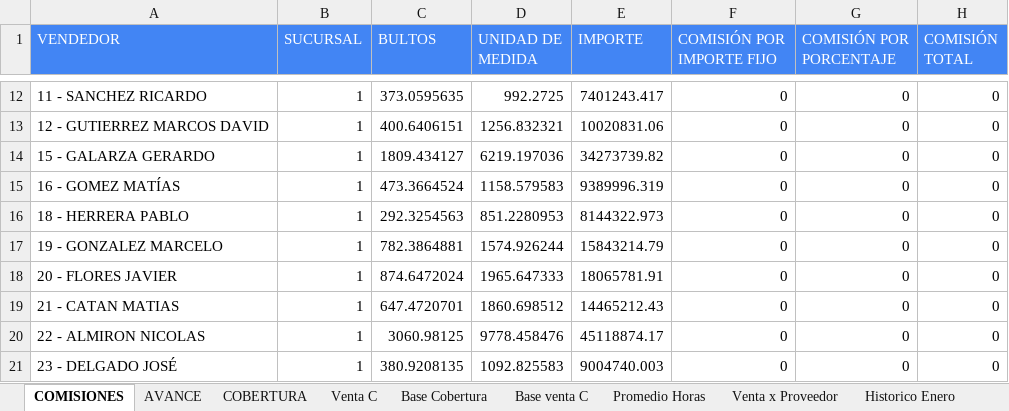
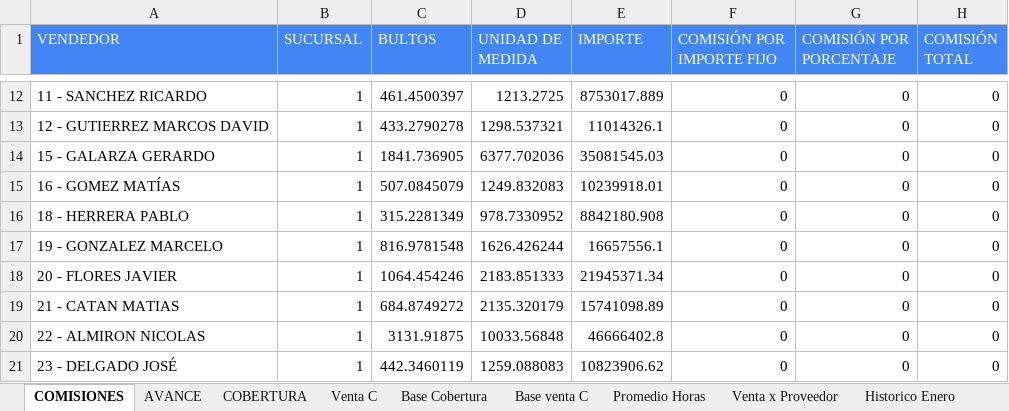
Before and after one commit to cesartrix/Avanve-ventas, an Excel workbook: data/ventas.xlsx, sheet COMISIONES, drawn as a sheet; only a part is shown, gaps mark what is left out; values as stored, in another font and other column widths than the file's, no borders; the diff covers the shown part only; the diff names each change by its address in the sheet, - before the commit and + after, or states it on an @@ line.

```diff
--- a/data/ventas.xlsx (sheet COMISIONES)
+++ b/data/ventas.xlsx (sheet COMISIONES)
-C12 (BULTOS): 373.0595635
+C12 (BULTOS): 461.4500397
-D12 (UNIDAD DE MEDIDA): 992.2725
+D12 (UNIDAD DE MEDIDA): 1213.2725
-E12 (IMPORTE): 7401243.417
+E12 (IMPORTE): 8753017.889
-C13 (BULTOS): 400.6406151
+C13 (BULTOS): 433.2790278
-D13 (UNIDAD DE MEDIDA): 1256.832321
+D13 (UNIDAD DE MEDIDA): 1298.537321
-E13 (IMPORTE): 10020831.06
+E13 (IMPORTE): 11014326.1
-C14 (BULTOS): 1809.434127
+C14 (BULTOS): 1841.736905
-D14 (UNIDAD DE MEDIDA): 6219.197036
+D14 (UNIDAD DE MEDIDA): 6377.702036
-E14 (IMPORTE): 34273739.82
+E14 (IMPORTE): 35081545.03
-C15 (BULTOS): 473.3664524
+C15 (BULTOS): 507.0845079
-D15 (UNIDAD DE MEDIDA): 1158.579583
+D15 (UNIDAD DE MEDIDA): 1249.832083
-E15 (IMPORTE): 9389996.319
+E15 (IMPORTE): 10239918.01
-C16 (BULTOS): 292.3254563
+C16 (BULTOS): 315.2281349
-D16 (UNIDAD DE MEDIDA): 851.2280953
+D16 (UNIDAD DE MEDIDA): 978.7330952
-E16 (IMPORTE): 8144322.973
+E16 (IMPORTE): 8842180.908
-C17 (BULTOS): 782.3864881
+C17 (BULTOS): 816.9781548
-D17 (UNIDAD DE MEDIDA): 1574.926244
+D17 (UNIDAD DE MEDIDA): 1626.426244
-E17 (IMPORTE): 15843214.79
+E17 (IMPORTE): 16657556.1
-C18 (BULTOS): 874.6472024
+C18 (BULTOS): 1064.454246
-D18 (UNIDAD DE MEDIDA): 1965.647333
+D18 (UNIDAD DE MEDIDA): 2183.851333
-E18 (IMPORTE): 18065781.91
+E18 (IMPORTE): 21945371.34
-C19 (BULTOS): 647.4720701
+C19 (BULTOS): 684.8749272
-D19 (UNIDAD DE MEDIDA): 1860.698512
+D19 (UNIDAD DE MEDIDA): 2135.320179
-E19 (IMPORTE): 14465212.43
+E19 (IMPORTE): 15741098.89
-C20 (BULTOS): 3060.98125
+C20 (BULTOS): 3131.91875
-D20 (UNIDAD DE MEDIDA): 9778.458476
+D20 (UNIDAD DE MEDIDA): 10033.56848
-E20 (IMPORTE): 45118874.17
+E20 (IMPORTE): 46666402.8
-C21 (BULTOS): 380.9208135
+C21 (BULTOS): 442.3460119
-D21 (UNIDAD DE MEDIDA): 1092.825583
+D21 (UNIDAD DE MEDIDA): 1259.088083
-E21 (IMPORTE): 9004740.003
+E21 (IMPORTE): 10823906.62
```
Also changed, not shown: 93 edited cells elsewhere in this sheet, sheet Base Cobertura, sheet AVANCE, sheet COBERTURA, sheet Promedio Horas, hidden cells.
